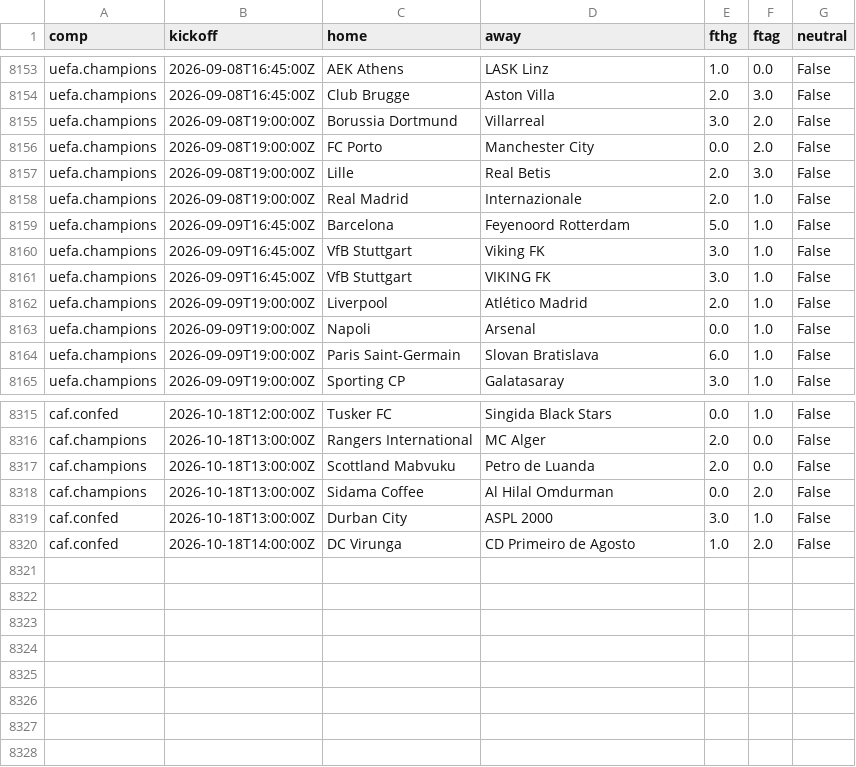
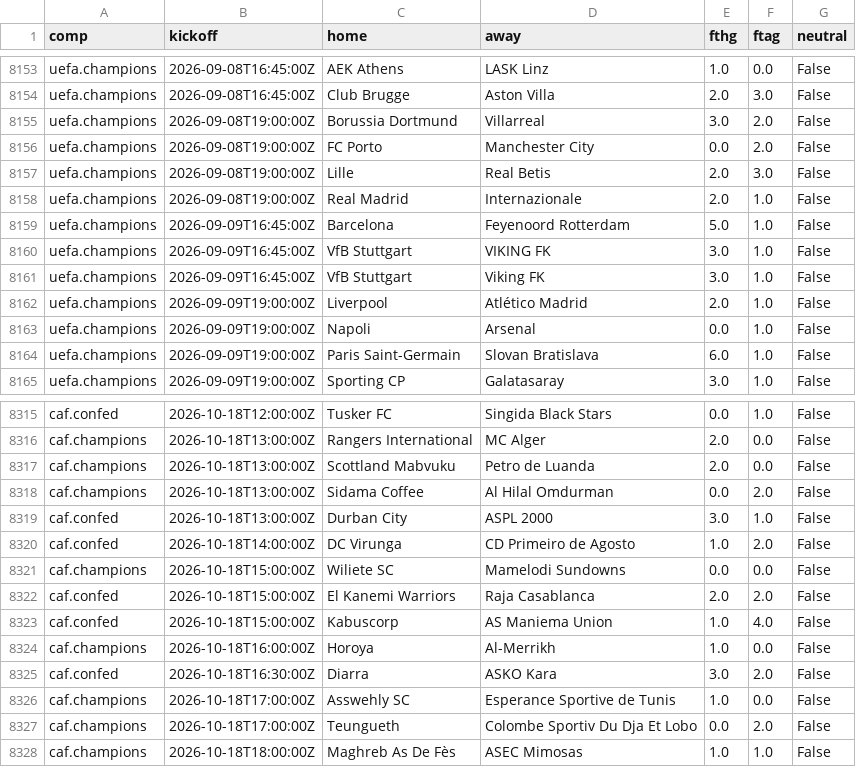
Before and after one commit to astro1997-fish/goalcast, a CSV file: data/intl_clubs.csv, drawn as a sheet; only a part is shown, gaps mark what is left out.

```diff
--- a/data/intl_clubs.csv
+++ b/data/intl_clubs.csv
@@ -8159,4 +8159,4 @@ uefa.champions,2026-09-08T19:00:00Z,Real Madrid,Internazionale,2.0,1.0,False
 uefa.champions,2026-09-09T16:45:00Z,Barcelona,Feyenoord Rotterdam,5.0,1.0,False
+uefa.champions,2026-09-09T16:45:00Z,VfB Stuttgart,VIKING FK,3.0,1.0,False
 uefa.champions,2026-09-09T16:45:00Z,VfB Stuttgart,Viking FK,3.0,1.0,False
-uefa.champions,2026-09-09T16:45:00Z,VfB Stuttgart,VIKING FK,3.0,1.0,False
 uefa.champions,2026-09-09T19:00:00Z,Liverpool,Atlético Madrid,2.0,1.0,False
@@ -8320 +8320,9 @@ caf.confed,2026-10-18T13:00:00Z,Durban City,ASPL 2000,3.0,1.0,False
 caf.confed,2026-10-18T14:00:00Z,DC Virunga,CD Primeiro de Agosto,1.0,2.0,False
+caf.champions,2026-10-18T15:00:00Z,Wiliete SC,Mamelodi Sundowns,0.0,0.0,False
+caf.confed,2026-10-18T15:00:00Z,El Kanemi Warriors,Raja Casablanca,2.0,2.0,False
+caf.confed,2026-10-18T15:00:00Z,Kabuscorp,AS Maniema Union,1.0,4.0,False
+caf.champions,2026-10-18T16:00:00Z,Horoya,Al-Merrikh,1.0,0.0,False
+caf.confed,2026-10-18T16:30:00Z,Diarra,ASKO Kara,3.0,2.0,False
+caf.champions,2026-10-18T17:00:00Z,Asswehly SC,Esperance Sportive de Tunis,1.0,0.0,False
+caf.champions,2026-10-18T17:00:00Z,Teungueth,Colombe Sportiv Du Dja Et Lobo,0.0,2.0,False
+caf.champions,2026-10-18T18:00:00Z,Maghreb As De Fès,ASEC Mimosas,1.0,1.0,False
```
Also changed, not shown: 5 other files.
